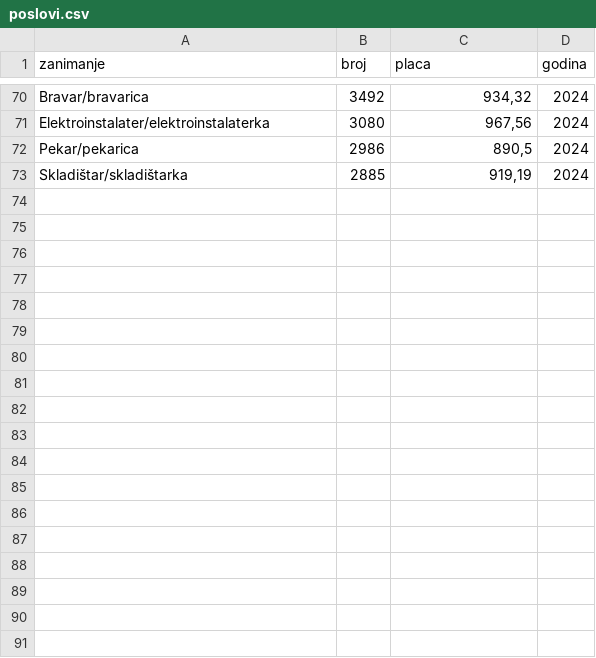
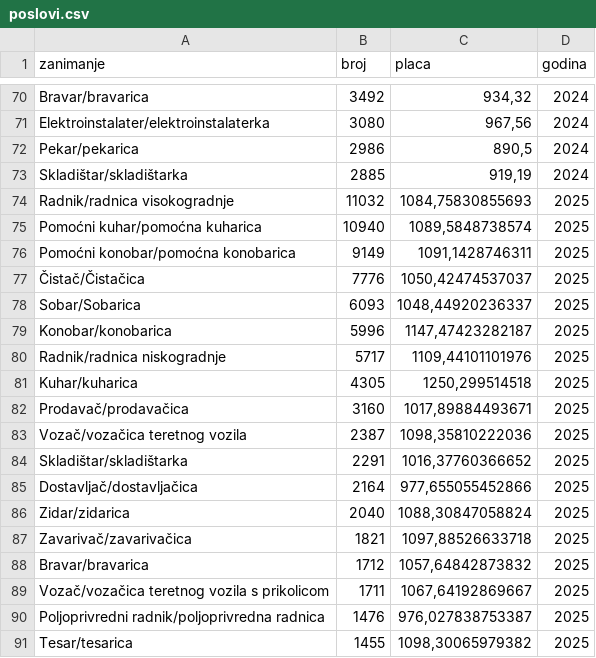
Before and after one commit to neragit/migration, a CSV file: public/data/poslovi.csv, drawn as a sheet; only a part is shown, gaps mark what is left out; the diff names each change by its address in the sheet, - before the commit and + after, or states it on an @@ line.

```diff
--- a/public/data/poslovi.csv
+++ b/public/data/poslovi.csv
+row 74: Radnik/radnica visokogradnje | 11032 | 1084,75830855693 | 2025
+row 75: Pomoćni kuhar/pomoćna kuharica | 10940 | 1089,5848738574 | 2025
+row 76: Pomoćni konobar/pomoćna konobarica | 9149 | 1091,1428746311 | 2025
+row 77: Čistač/Čistačica | 7776 | 1050,42474537037 | 2025
+row 78: Sobar/Sobarica | 6093 | 1048,44920236337 | 2025
+row 79: Konobar/konobarica | 5996 | 1147,47423282187 | 2025
+row 80: Radnik/radnica niskogradnje | 5717 | 1109,44101101976 | 2025
+row 81: Kuhar/kuharica | 4305 | 1250,299514518 | 2025
+row 82: Prodavač/prodavačica | 3160 | 1017,89884493671 | 2025
+row 83: Vozač/vozačica teretnog vozila | 2387 | 1098,35810222036 | 2025
+row 84: Skladištar/skladištarka | 2291 | 1016,37760366652 | 2025
+row 85: Dostavljač/dostavljačica | 2164 | 977,655055452866 | 2025
+row 86: Zidar/zidarica | 2040 | 1088,30847058824 | 2025
+row 87: Zavarivač/zavarivačica | 1821 | 1097,88526633718 | 2025
+row 88: Bravar/bravarica | 1712 | 1057,64842873832 | 2025
+row 89: Vozač/vozačica teretnog vozila s prikolicom | 1711 | 1067,64192869667 | 2025
+row 90: Poljoprivredni radnik/poljoprivredna radnica | 1476 | 976,027838753387 | 2025
+row 91: Tesar/tesarica | 1455 | 1098,30065979382 | 2025
```
Also changed, not shown: public/data/zahtjevi.csv, 6 other files.
